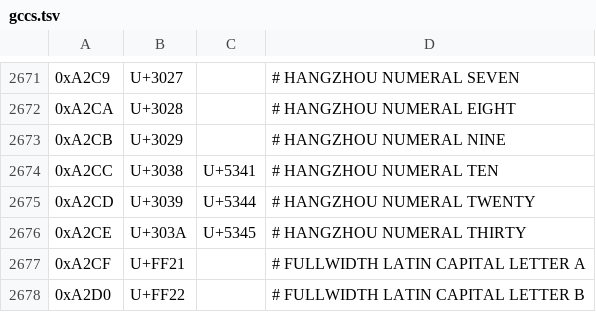
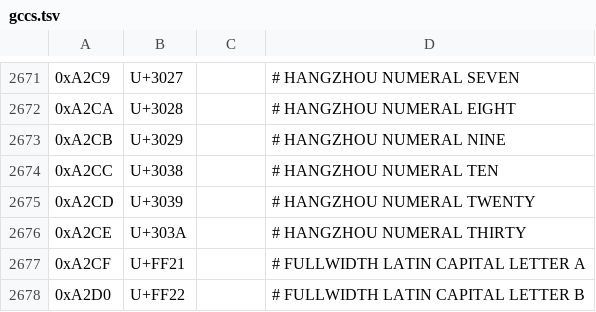
Before and after one commit to chaklim/hkscs_unicode_converter, a TSV file: hkscs/gccs.tsv, drawn as a sheet; only a part is shown, gaps mark what is left out; the diff names each change by its address in the sheet, - before the commit and + after, or states it on an @@ line.

```diff
--- a/hkscs/gccs.tsv
+++ b/hkscs/gccs.tsv
-C2674: U+5341
+C2674: (empty)
-C2675: U+5344
+C2675: (empty)
-C2676: U+5345
+C2676: (empty)
```
Also changed, not shown: hkscs/hkscs1999.tsv, hkscs/hkscs2001.tsv, 1 other file.
